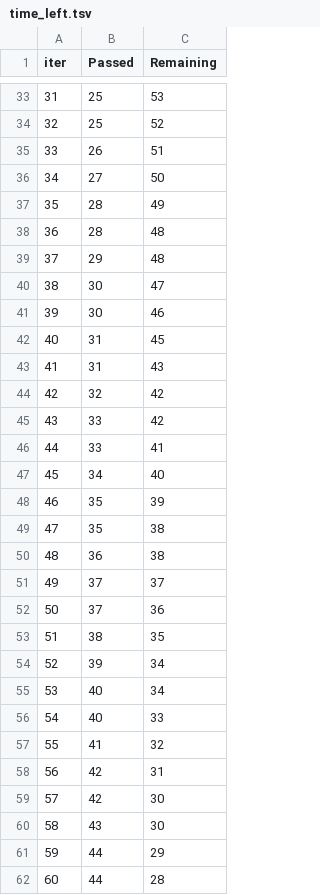
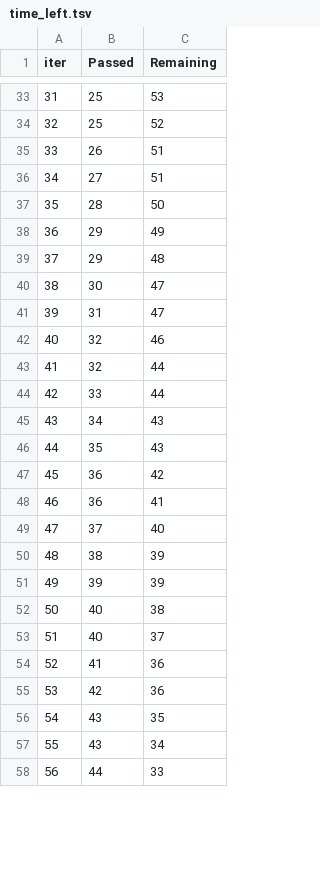
Before and after one commit to AroopGit/ML_Project, a TSV file: catboost_info/time_left.tsv, drawn as a sheet; only a part is shown, gaps mark what is left out; removed rows and columns are numbered as before the commit, all else as after; the diff covers the shown part only; the diff names each change by its address in the sheet, - before the commit and + after, or states it on an @@ line.

```diff
--- a/catboost_info/time_left.tsv
+++ b/catboost_info/time_left.tsv
@@ column A (iter) renumbered between rows 2 and 96 @@
-C36 (Remaining): 50
+C36 (Remaining): 51
-C37 (Remaining): 49
+C37 (Remaining): 50
-row 38: 36 | 28 | 48
+row 38: 36 | 29 | 49
-row 41: 39 | 30 | 46
-C41 (Remaining): 45
+C41 (Remaining): 47
-row 43: 41 | 31 | 43
-C42 (Remaining): 42
+C42 (Remaining): 46
-row 45: 43 | 33 | 42
+row 43: 41 | 32 | 44
-C44 (Remaining): 41
+C44 (Remaining): 44
-C45 (Remaining): 40
+C45 (Remaining): 43
-C46 (Remaining): 39
+C46 (Remaining): 43
-row 49: 47 | 35 | 38
-C47 (Remaining): 38
+C47 (Remaining): 42
-row 51: 49 | 37 | 37
+row 48: 46 | 36 | 41
-C49 (Remaining): 36
+C49 (Remaining): 40
-C50 (Remaining): 35
+C50 (Remaining): 39
-C51 (Remaining): 34
+C51 (Remaining): 39
-C52 (Remaining): 34
+C52 (Remaining): 38
-C53 (Remaining): 33
+C53 (Remaining): 37
-C54 (Remaining): 32
+C54 (Remaining): 36
-C55 (Remaining): 31
+C55 (Remaining): 36
-row 59: 57 | 42 | 30
-C56 (Remaining): 30
+C56 (Remaining): 35
-row 61: 59 | 44 | 29
+row 57: 55 | 43 | 34
-C58 (Remaining): 28
+C58 (Remaining): 33
```
Also changed, not shown: 15 added rows, 11 removed rows and 54 edited cells elsewhere in this file, notebook/catboost_info/time_left.tsv, 27 other files.
